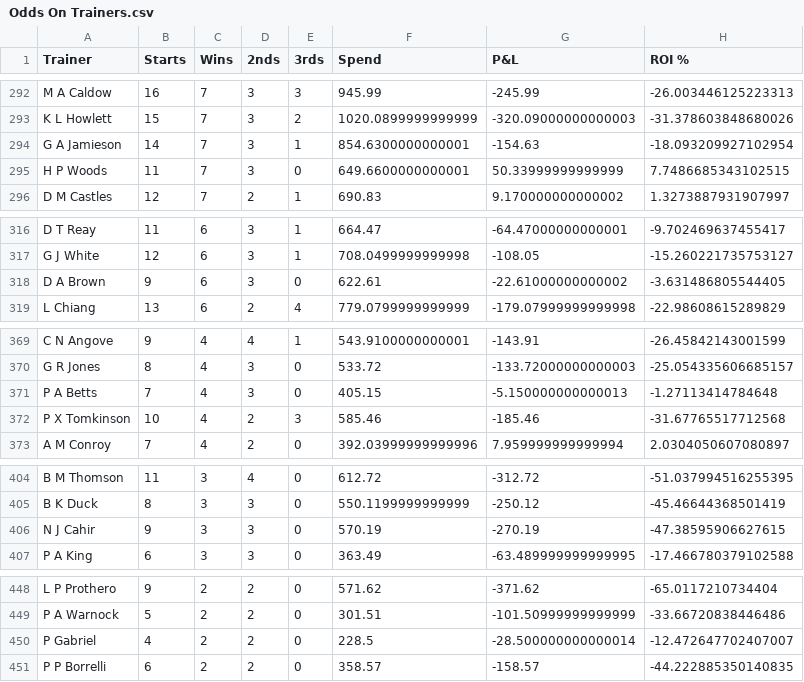
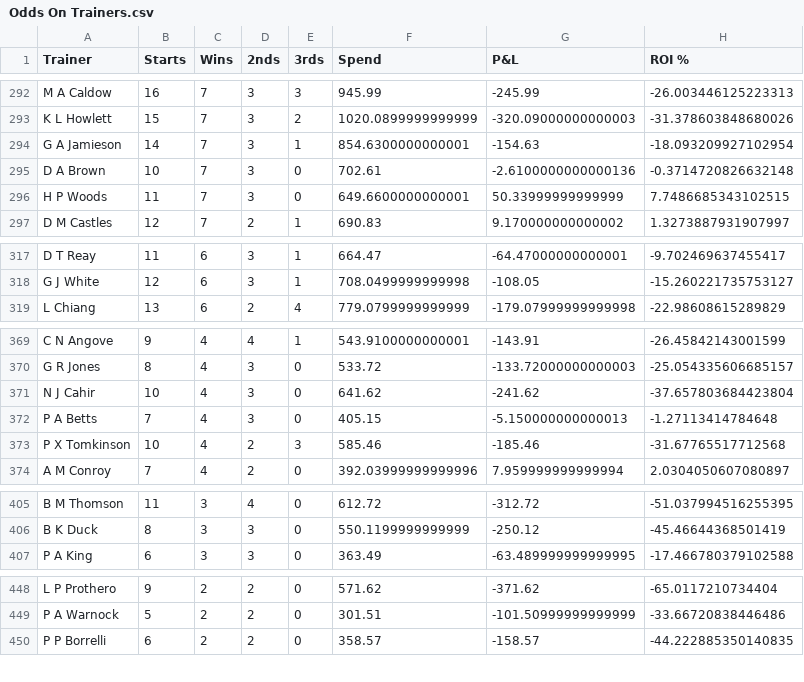
Before and after one commit to harnessapp/harness-csv-data, a CSV file: Odds On Trainers.csv, drawn as a sheet; only a part is shown, gaps mark what is left out; the diff covers the shown part only.

```diff
--- a/Odds On Trainers.csv
+++ b/Odds On Trainers.csv
@@ -294,2 +294,3 @@ K L Howlett,15,7,3,2,1020.0899999999999,-320.09000000000003,-31.378603848680026
 G A Jamieson,14,7,3,1,854.6300000000001,-154.63,-18.093209927102954
+D A Brown,10,7,3,0,702.61,-2.6100000000000136,-0.3714720826632148
 H P Woods,11,7,3,0,649.6600000000001,50.33999999999999,7.7486685343102515
@@ -317,3 +318,2 @@ D T Reay,11,6,3,1,664.47,-64.47000000000001,-9.702469637455417
 G J White,12,6,3,1,708.0499999999998,-108.05,-15.260221735753127
-D A Brown,9,6,3,0,622.61,-22.61000000000002,-3.631486805544405
 L Chiang,13,6,2,4,779.0799999999999,-179.07999999999998,-22.98608615289829
@@ -370,2 +370,3 @@ C N Angove,9,4,4,1,543.9100000000001,-143.91,-26.45842143001599
 G R Jones,8,4,3,0,533.72,-133.72000000000003,-25.054335606685157
+N J Cahir,10,4,3,0,641.62,-241.62,-37.657803684423804
 P A Betts,7,4,3,0,405.15,-5.150000000000013,-1.27113414784648
@@ -405,3 +406,2 @@ B M Thomson,11,3,4,0,612.72,-312.72,-51.037994516255395
 B K Duck,8,3,3,0,550.1199999999999,-250.12,-45.46644368501419
-N J Cahir,9,3,3,0,570.19,-270.19,-47.38595906627615
 P A King,6,3,3,0,363.49,-63.489999999999995,-17.466780379102588
@@ -449,3 +449,2 @@ L P Prothero,9,2,2,0,571.62,-371.62,-65.0117210734404
 P A Warnock,5,2,2,0,301.51,-101.50999999999999,-33.66720838446486
-P Gabriel,4,2,2,0,228.5,-28.500000000000014,-12.472647702407007
 P P Borrelli,6,2,2,0,358.57,-158.57,-44.222885350140835
```
Also changed, not shown: 4 added rows, 5 removed rows and 3 edited cells elsewhere in this file, Cold Drivers 30.csv, First Over Crush Drivers.csv, 19 other files.
